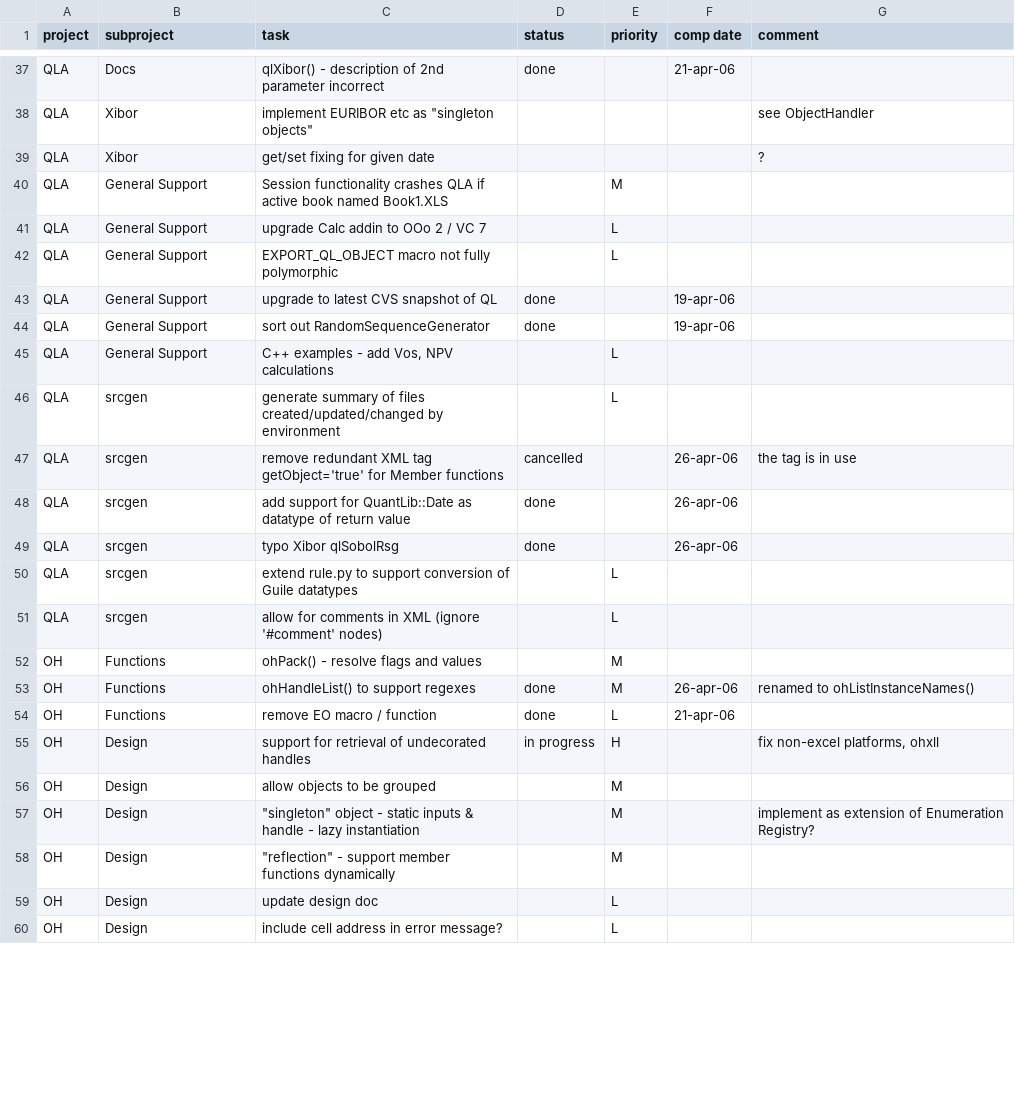
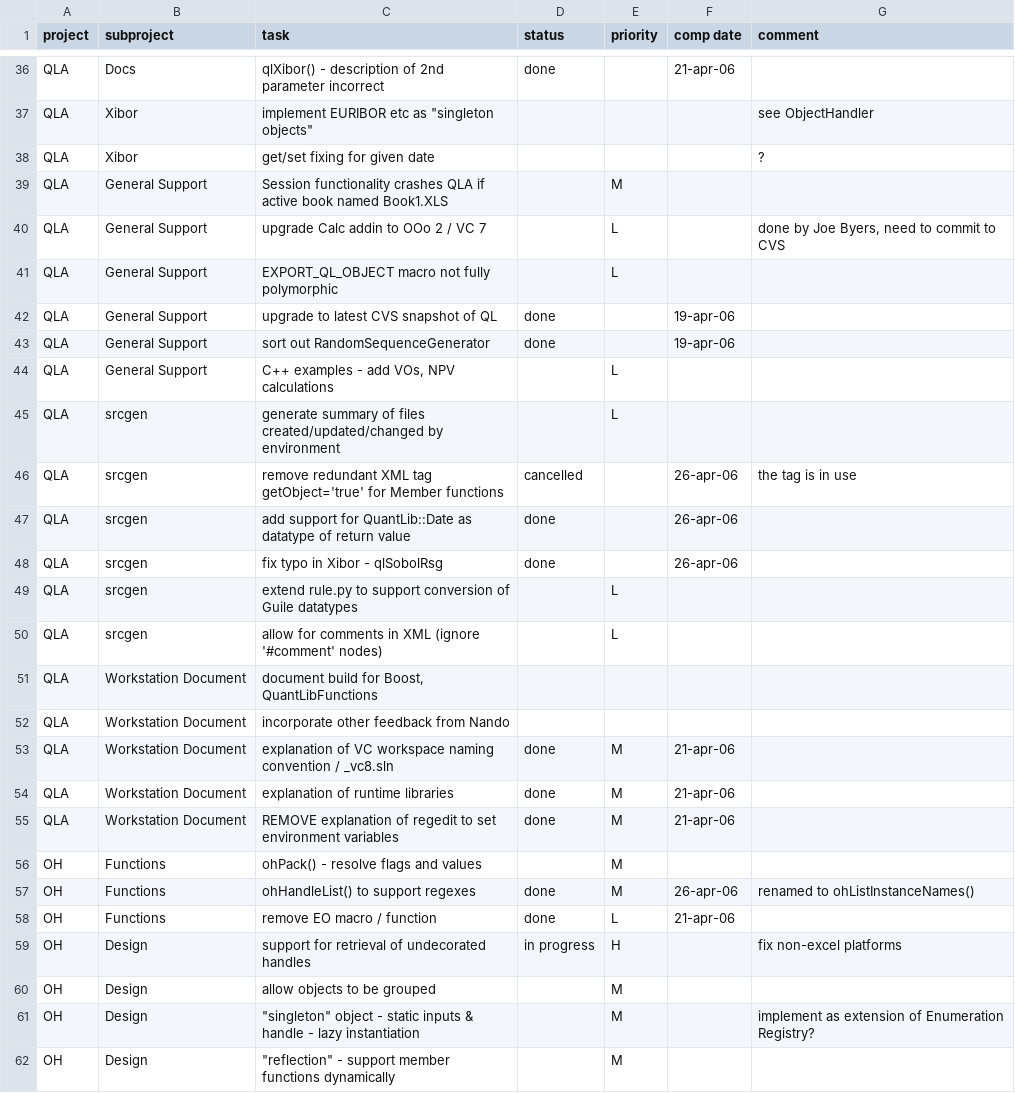
Before and after one commit to pmazzocchi/QuantLibAddin-Old, a CSV file: QuantLibAddin/todo.csv, drawn as a sheet; only a part is shown, gaps mark what is left out; the shorter side is filled out with more unchanged rows; the diff covers the shown part only.

Commit message:
*** empty log message ***

```diff
--- a/QuantLibAddin/todo.csv
+++ b/QuantLibAddin/todo.csv
@@ -40,3 +39,3 @@ QLA;Xibor;get/set fixing for given date;;;;?
 QLA;General Support;Session functionality crashes QLA if active book named Book1.XLS;;M;;
-QLA;General Support;upgrade Calc addin to OOo 2 / VC 7;;L;;
+QLA;General Support;upgrade Calc addin to OOo 2 / VC 7;;L;;done by Joe Byers, need to commit to CVS
 QLA;General Support;EXPORT_QL_OBJECT macro not fully polymorphic;;L;;
@@ -44,3 +43,3 @@ QLA;General Support;upgrade to latest CVS snapshot of QL;done;;19-apr-06;
 QLA;General Support;sort out RandomSequenceGenerator;done;;19-apr-06;
-QLA;General Support;C++ examples - add Vos, NPV calculations;;L;;
+QLA;General Support;C++ examples - add VOs, NPV calculations;;L;;
 QLA;srcgen;generate summary of files created/updated/changed by environment;;L;;
@@ -48,5 +47,10 @@ QLA;srcgen;remove redundant XML tag getObject='true' for Member functions;cancel
 QLA;srcgen;add support for QuantLib::Date as datatype of return value;done;;26-apr-06;
-QLA;srcgen;typo Xibor qlSobolRsg;done;;26-apr-06;
+QLA;srcgen;fix typo in Xibor - qlSobolRsg;done;;26-apr-06;
 QLA;srcgen;extend rule.py to support conversion of Guile datatypes;;L;;
 QLA;srcgen;allow for comments in XML (ignore '#comment' nodes);;L;;
+QLA;Workstation Document;document build for Boost, QuantLibFunctions;;;;
+QLA;Workstation Document;incorporate other feedback from Nando;;;;
+QLA;Workstation Document;explanation of VC workspace naming convention / _vc8.sln;done;M;21-apr-06;
+QLA;Workstation Document;explanation of runtime libraries;done;M;21-apr-06;
+QLA;Workstation Document;REMOVE explanation of regedit to set environment variables;done;M;21-apr-06;
 OH;Functions;ohPack() - resolve flags and values;;M;;
@@ -54,3 +58,3 @@ OH;Functions;ohHandleList() to support regexes;done;M;26-apr-06;renamed to ohLis
 OH;Functions;remove EO macro / function;done;L;21-apr-06;
-OH;Design;support for retrieval of undecorated handles;in progress;H;;fix non-excel platforms, ohxll
+OH;Design;support for retrieval of undecorated handles;in progress;H;;fix non-excel platforms
 OH;Design;allow objects to be grouped;;M;;
```
Also changed, not shown: 6 removed rows and 4 edited cells elsewhere in this file.
